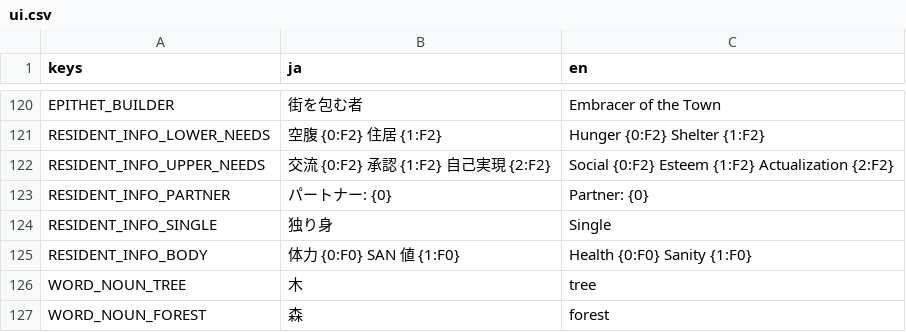
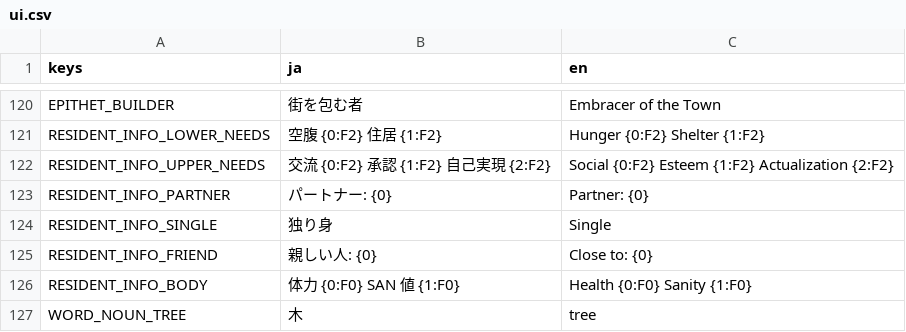
Before and after one commit to Vouivret/TheogonyX, a CSV file: game/locales/ui.csv, drawn as a sheet; only a part is shown, gaps mark what is left out; the shorter side is filled out with more unchanged rows.

```diff
--- a/game/locales/ui.csv
+++ b/game/locales/ui.csv
@@ -124,2 +124,3 @@ RESIDENT_INFO_PARTNER,パートナー: {0},Partner: {0}
 RESIDENT_INFO_SINGLE,独り身,Single
+RESIDENT_INFO_FRIEND,親しい人: {0},Close to: {0}
 RESIDENT_INFO_BODY,体力 {0:F0}　SAN 値 {1:F0},Health {0:F0}  Sanity {1:F0}
```
Also changed, not shown: 16 other files.
